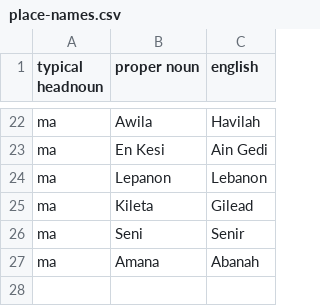
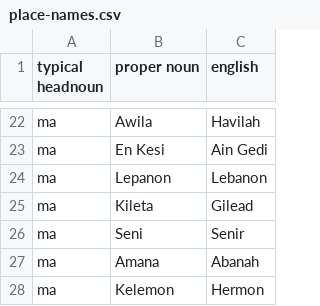
Before and after one commit to PaulieGlot/lipu-sewi, a CSV file: names/place-names.csv, drawn as a sheet; only a part is shown, gaps mark what is left out.

Commit message:
Update place-names.csv

```diff
--- a/names/place-names.csv
+++ b/names/place-names.csv
@@ -27 +27,2 @@ ma,Seni,Senir
 ma,Amana,Abanah
+ma,Kelemon,Hermon
```
